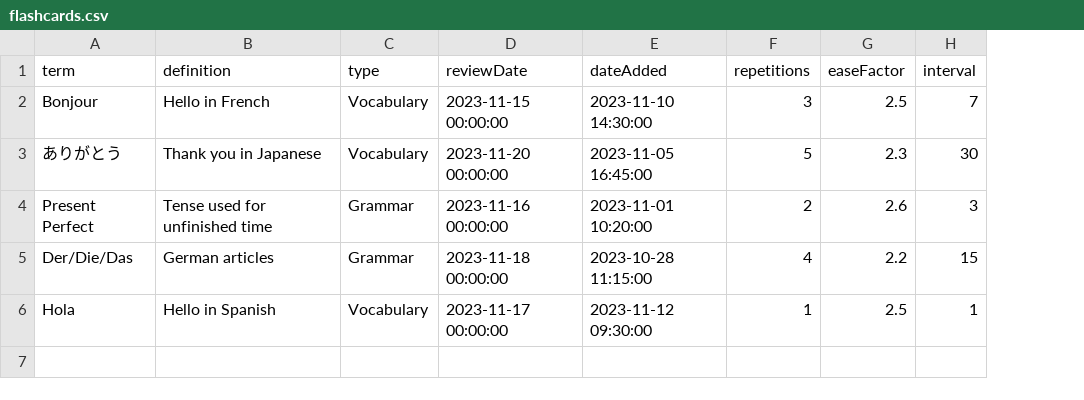
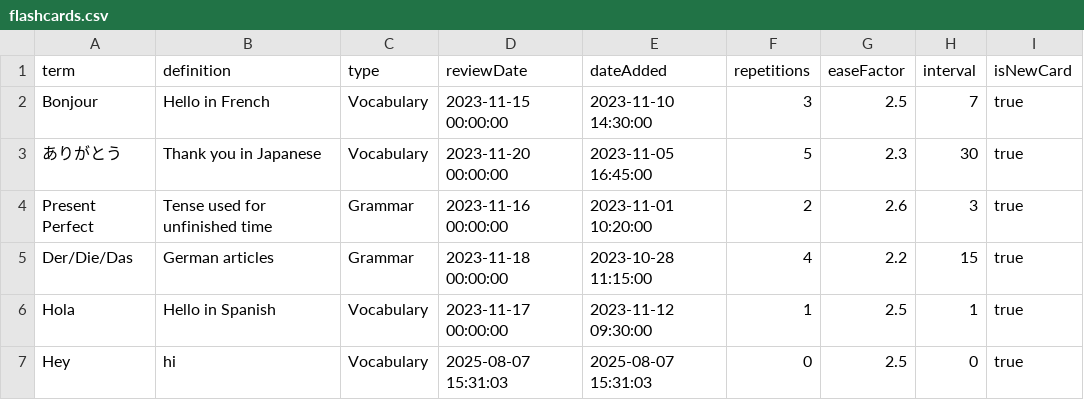
Before and after one commit to stevenvinhtran/LanguageFlashcards, a CSV file: data/flashcards.csv, drawn as a sheet; the diff names each change by its address in the sheet, - before the commit and + after, or states it on an @@ line.

Commit message:
Added isNewCard boolean to Flashcard, also set stage minimum width and height

```diff
--- a/data/flashcards.csv
+++ b/data/flashcards.csv
+column I (isNewCard), rows 2-6: all true
+row 7: Hey | hi | Vocabulary | 2025-08-07 15:31:03 | 2025-08-07 15:31:03 | 0 | 2.5 | 0 | true
```
Also changed, not shown: 8 other files.
